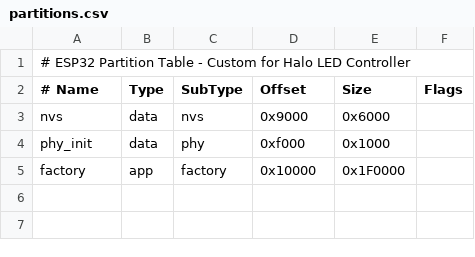
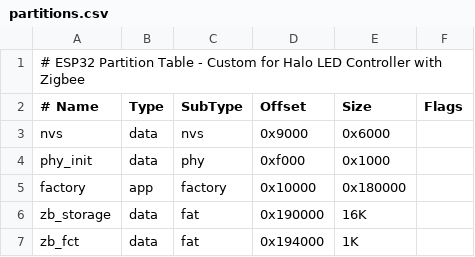
Before and after one commit to humblef00ls/halo, a CSV file: partitions.csv, drawn as a sheet; the diff names each change by its address in the sheet, - before the commit and + after, or states it on an @@ line.

```diff
--- a/partitions.csv
+++ b/partitions.csv
-A1 (# Name): …LED Controller
+A1 (# Name): …LED Controller with Zigbee
-E5 (Size): 0x1F0000
+E5 (Size): 0x180000
+row 6: zb_storage | data | fat | 0x190000 | 16K
+row 7: zb_fct | data | fat | 0x194000 | 1K
```
Also changed, not shown: 8 other files.
